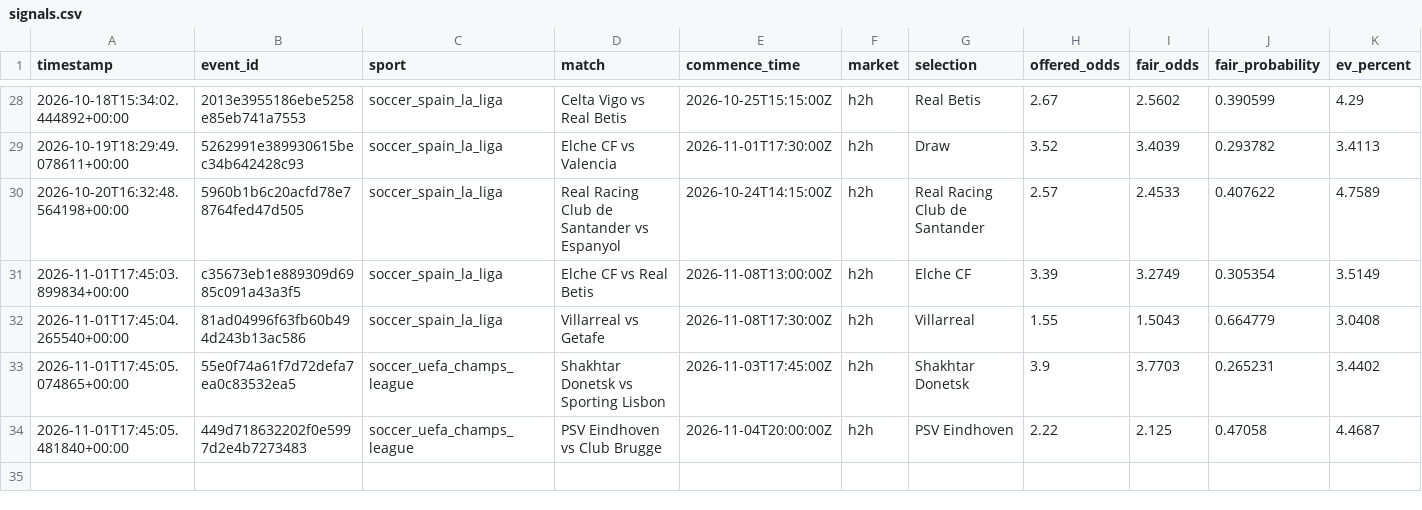
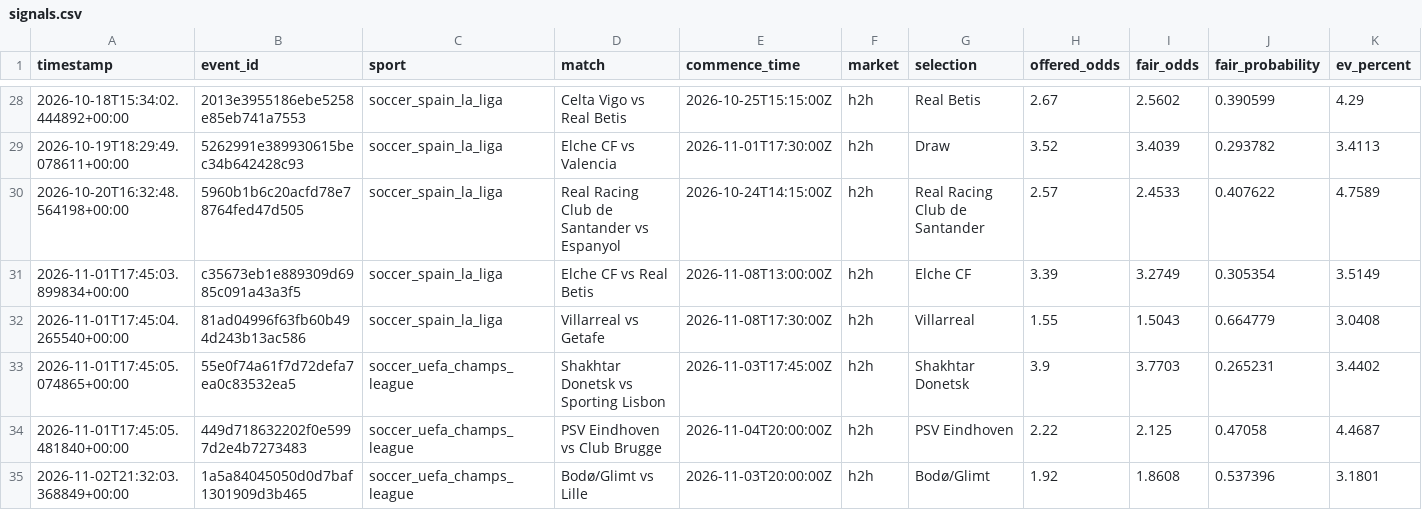
Before and after one commit to Sirkings14/1xbet-value-bot, a CSV file: signals.csv, drawn as a sheet; only a part is shown, gaps mark what is left out; rows hold the shown columns only; the diff names each change by its address in the sheet, - before the commit and + after, or states it on an @@ line.

```diff
--- a/signals.csv
+++ b/signals.csv
+row 35: 2026-11-02T21:32:03.368849+00:00 | 1a5a84045050d0d7baf1301909d3b465 | soccer_uefa_champs_league | Bodø/Glimt vs Lille | 2026-11-03T20:00:00Z | h2h | Bodø/Glimt | 1.92 | 1.8608 | 0.537396 | 3.1801
```
Also changed, not shown: analysis_report.csv, sent_alerts_cache.csv.
